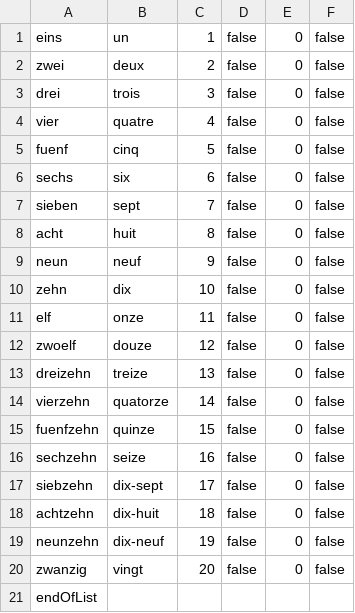
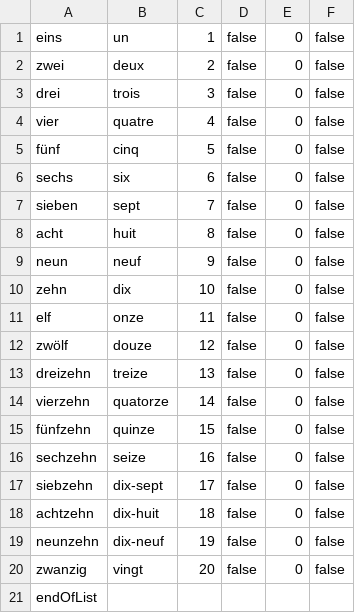
Before and after one commit to lena-herz/Vokabeltrainer, a CSV file: Vokabellisten/Franzoesisch_Zahlen_bis20.csv, drawn as a sheet.

```diff
--- a/Vokabellisten/Franzoesisch_Zahlen_bis20.csv
+++ b/Vokabellisten/Franzoesisch_Zahlen_bis20.csv
@@ -4,3 +4,3 @@ drei;trois;3;false;0;false;
 vier;quatre;4;false;0;false;
-fuenf;cinq;5;false;0;false;
+fünf;cinq;5;false;0;false;
 sechs;six;6;false;0;false;
@@ -11,6 +11,6 @@ zehn;dix;10;false;0;false;
 elf;onze;11;false;0;false;
-zwoelf;douze;12;false;0;false;
+zwölf;douze;12;false;0;false;
 dreizehn;treize;13;false;0;false;
 vierzehn;quatorze;14;false;0;false;
-fuenfzehn;quinze;15;false;0;false;
+fünfzehn;quinze;15;false;0;false;
 sechzehn;seize;16;false;0;false;
```
Also changed, not shown: Vokabellisten/Englisch_Science_and_Technology.csv, Vokabellisten/Franzoesisch_Zahlen_ab21.csv, 2 other files.
